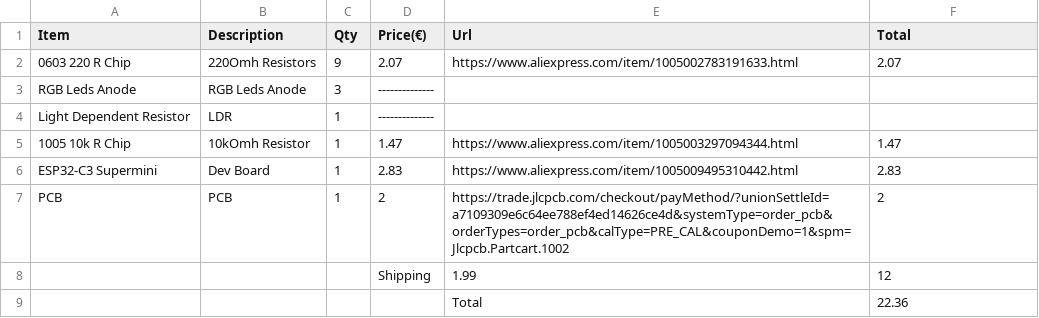
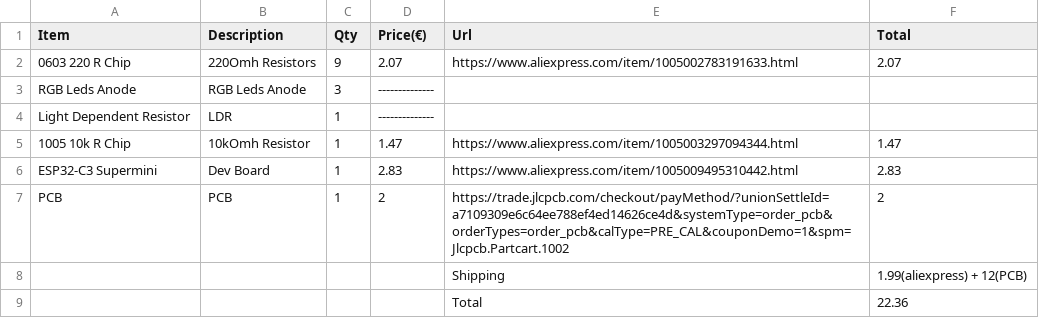
Before and after one commit to anadskman/Solas-Sense-Shamrock, a CSV file: BOM.csv, drawn as a sheet; removed rows and columns are numbered as before the commit, all else as after; the diff names each change by its address in the sheet, - before the commit and + after, or states it on an @@ line.

Commit message:
Update BOM.csv

```diff
--- a/BOM.csv
+++ b/BOM.csv
-row 8:  |  |  | Shipping | 1.99 | 12
+row 8:  |  |  |  | Shipping | 1.99(aliexpress) + 12(PCB)
```
